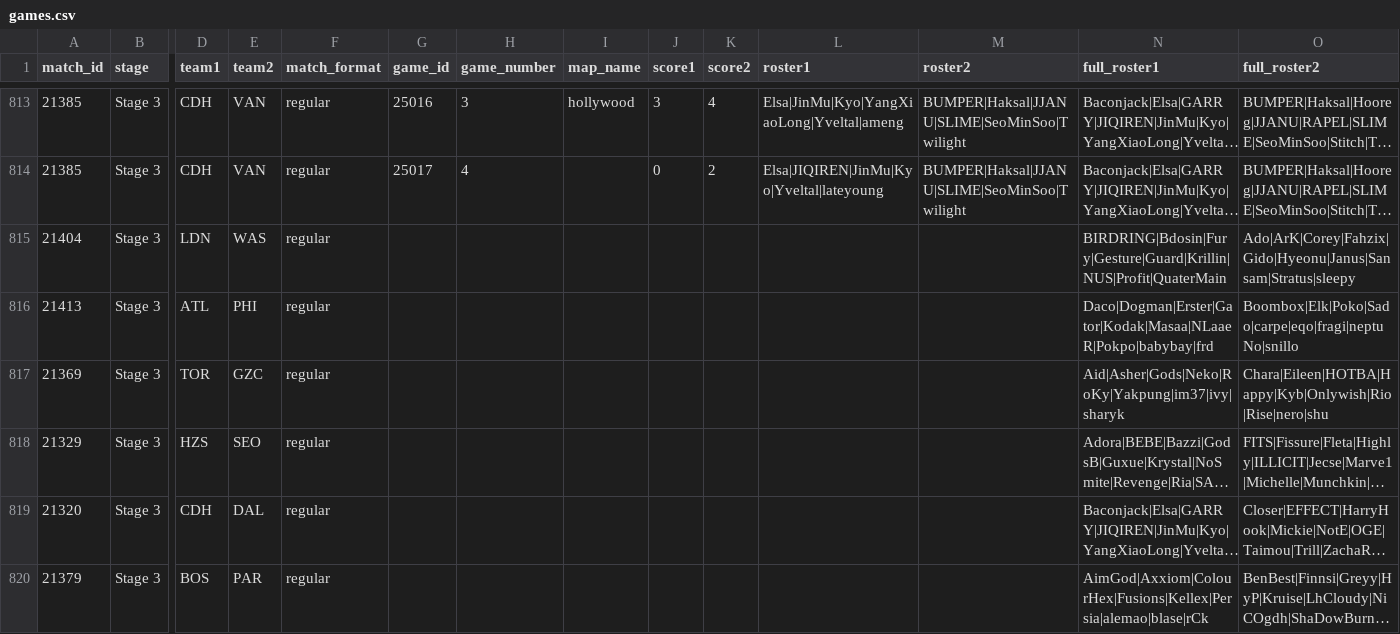
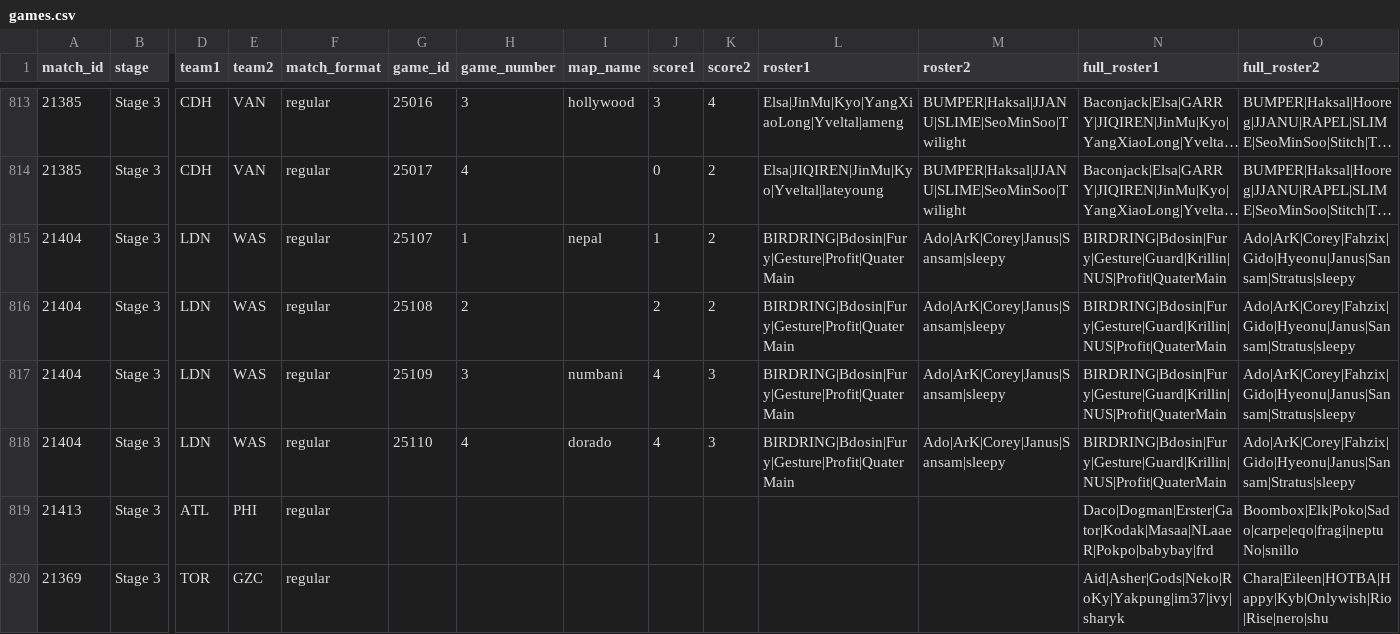
Before and after one commit to ClumsyLee/owl-sr, a CSV file: games.csv, drawn as a sheet; only a part is shown, gaps mark what is left out; the shorter side is filled out with more unchanged rows; long unchanged cells end in …; addresses are those after the commit; rows hold the shown columns only; the diff names each change by its address in the sheet, - before the commit and + after, or states it on an @@ line.

Commit message:
Update data.

```diff
--- a/games.csv
+++ b/games.csv
+row 815: 21404 | Stage 3 | LDN | WAS | regular | 25107 | 1 | nepal | 1 | 2 | BIRDRING|Bdosin|Fury|Gesture|Profit|QuaterMain | Ado|ArK|Corey|Janus|Sansam|sleepy | BIRDRING|Bdosin|Fury|Gesture|Guard|Krillin|NUS|Profit|QuaterMain | Ado|ArK|Corey|Fahzix|Gido|Hyeonu|Janus|Sansam|Stratus|sleepy
-G816 (game_id): (empty)
+G816 (game_id): 25108
-H816 (game_number): (empty)
+H816 (game_number): 2
-J816 (score1): (empty)
+J816 (score1): 2
-K816 (score2): (empty)
+K816 (score2): 2
-L816 (roster1): (empty)
+L816 (roster1): BIRDRING|Bdosin|Fury|Gesture|Profit|QuaterMain
-M816 (roster2): (empty)
+M816 (roster2): Ado|ArK|Corey|Janus|Sansam|sleepy
+row 817: 21404 | Stage 3 | LDN | WAS | regular | 25109 | 3 | numbani | 4 | 3 | BIRDRING|Bdosin|Fury|Gesture|Profit|QuaterMain | Ado|ArK|Corey|Janus|Sansam|sleepy | BIRDRING|Bdosin|Fury|Gesture|Guard|Krillin|NUS|Profit|QuaterMain | Ado|ArK|Corey|Fahzix|Gido|Hyeonu|Janus|Sansam|Stratus|sleepy
+row 818: 21404 | Stage 3 | LDN | WAS | regular | 25110 | 4 | dorado | 4 | 3 | BIRDRING|Bdosin|Fury|Gesture|Profit|QuaterMain | Ado|ArK|Corey|Janus|Sansam|sleepy | BIRDRING|Bdosin|Fury|Gesture|Guard|Krillin|NUS|Profit|QuaterMain | Ado|ArK|Corey|Fahzix|Gido|Hyeonu|Janus|Sansam|Stratus|sleepy
```
Also changed, not shown: ratings.csv, 9 other files.
